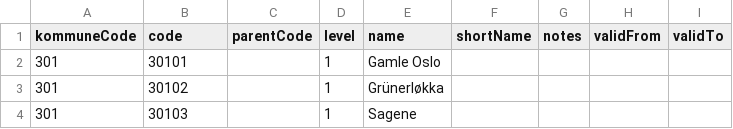
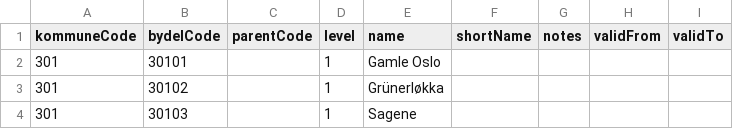
Before and after one commit to helseprofil/khfunctions, a CSV file: geo/ssb_bydels02.csv, drawn as a sheet; only a part is shown.

```diff
--- a/geo/ssb_bydels02.csv
+++ b/geo/ssb_bydels02.csv
@@ -1,2 +1,2 @@
-kommuneCode;code;parentCode;level;name;shortName;notes;validFrom;validTo
+kommuneCode;bydelCode;parentCode;level;name;shortName;notes;validFrom;validTo
 301;30101;;1;Gamle Oslo;;;;
```
Also changed, not shown: geo/ssb_grunnkrets02.csv, geo/ssb_kommune02.csv, 2 other files.
